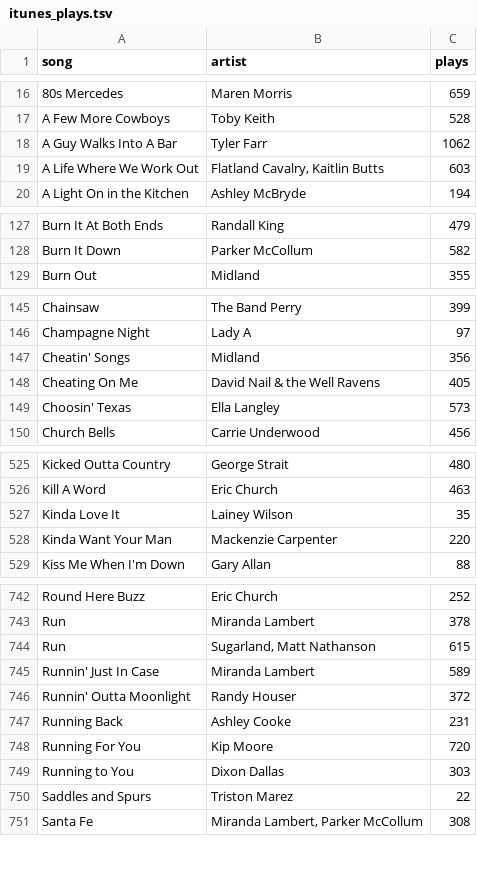
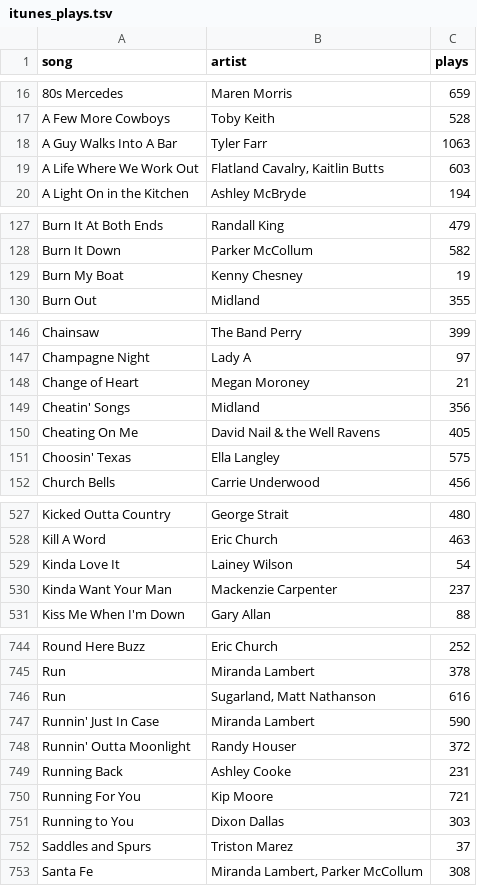
Before and after one commit to will-heikes/Willboard.com, a TSV file: itunes_plays.tsv, drawn as a sheet; only a part is shown, gaps mark what is left out; the diff covers the shown part only.

```diff
--- a/itunes_plays.tsv
+++ b/itunes_plays.tsv
@@ -17,3 +17,3 @@ song	artist	plays
 A Few More Cowboys	Toby Keith	528
-A Guy Walks Into A Bar	Tyler Farr	1062
+A Guy Walks Into A Bar	Tyler Farr	1063
 A Life Where We Work Out	Flatland Cavalry, Kaitlin Butts	603
@@ -128,2 +128,3 @@ Burn It At Both Ends	Randall King	479
 Burn It Down	Parker McCollum	582
+Burn My Boat	Kenny Chesney	19
 Burn Out	Midland	355
@@ -146,5 +147,6 @@ Chainsaw	The Band Perry	399
 Champagne Night	Lady A	97
+Change of Heart	Megan Moroney	21
 Cheatin' Songs	Midland	356
 Cheating On Me	David Nail & the Well Ravens	405
-Choosin' Texas	Ella Langley	573
+Choosin' Texas	Ella Langley	575
 Church Bells	Carrie Underwood	456
@@ -526,4 +528,4 @@ Kicked Outta Country	George Strait	480
 Kill A Word	Eric Church	463
-Kinda Love It	Lainey Wilson	35
-Kinda Want Your Man	Mackenzie Carpenter	220
+Kinda Love It	Lainey Wilson	54
+Kinda Want Your Man	Mackenzie Carpenter	237
 Kiss Me When I'm Down	Gary Allan	88
@@ -743,9 +745,9 @@ Round Here Buzz	Eric Church	252
 Run	Miranda Lambert	378
-Run	Sugarland, Matt Nathanson	615
-Runnin' Just In Case	Miranda Lambert	589
+Run	Sugarland, Matt Nathanson	616
+Runnin' Just In Case	Miranda Lambert	590
 Runnin' Outta Moonlight	Randy Houser	372
 Running Back	Ashley Cooke	231
-Running For You	Kip Moore	720
+Running For You	Kip Moore	721
 Running to You	Dixon Dallas	303
-Saddles and Spurs	Triston Marez	22
+Saddles and Spurs	Triston Marez	37
 Santa Fe	Miranda Lambert, Parker McCollum	308
```
Also changed, not shown: 31 edited cells elsewhere in this file, 7 other files.
